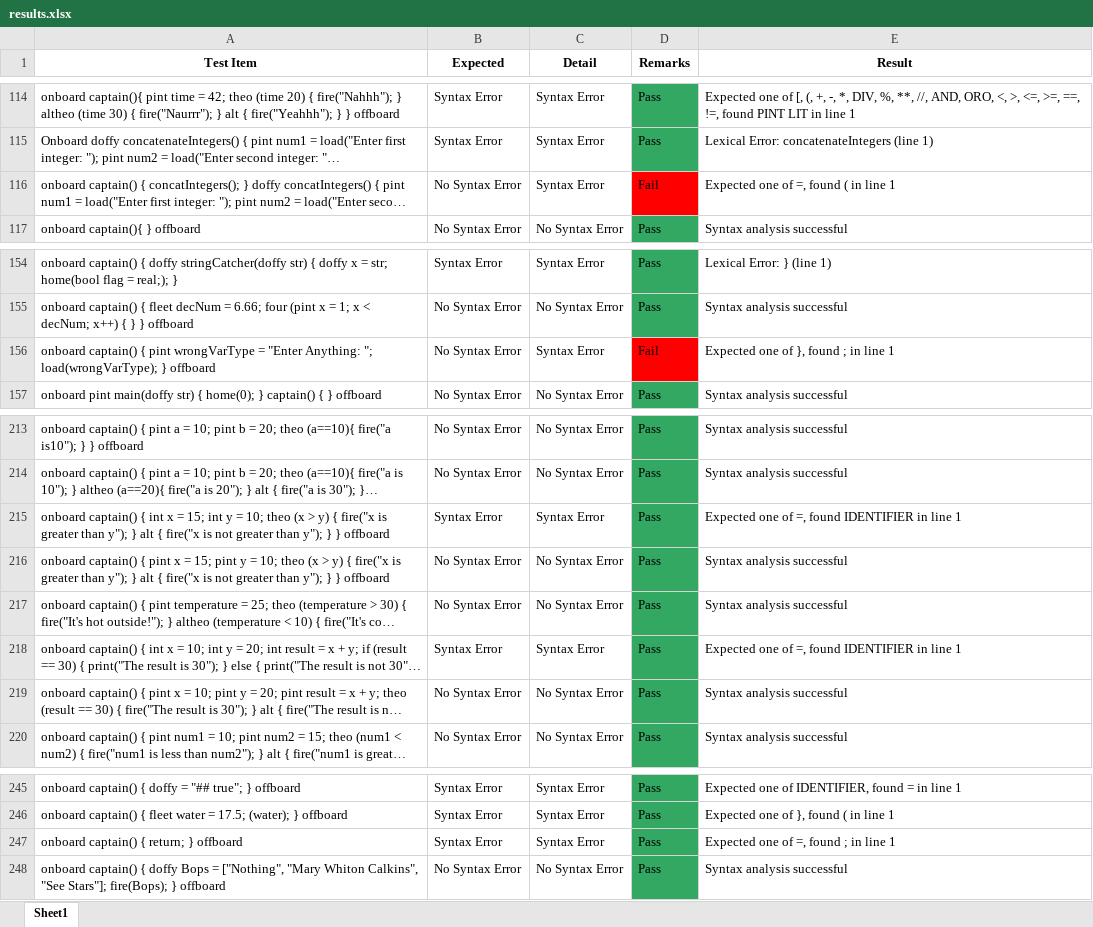
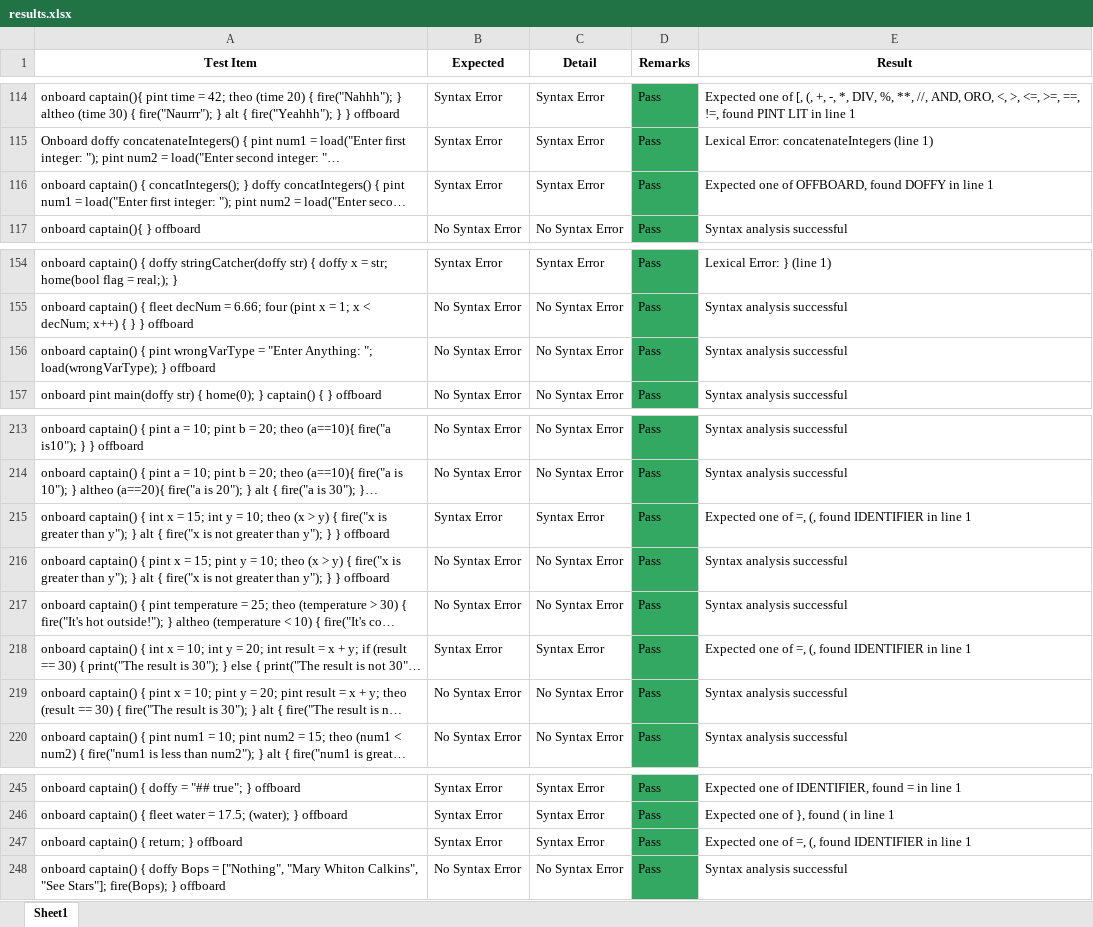
Before and after one commit to Malaga-Karl/A-EYE, an Excel workbook: results.xlsx, sheet Sheet1, drawn as a sheet; only a part is shown, gaps mark what is left out; long unchanged cells end in …; values as stored, in another font and other column widths than the file's, no borders; the diff covers the shown part only; the diff names each change by its address in the sheet, - before the commit and + after, or states it on an @@ line.

```diff
--- a/results.xlsx (sheet Sheet1)
+++ b/results.xlsx (sheet Sheet1)
-B116 (Expected): No Syntax Error
+B116 (Expected): Syntax Error
-D116 (Remarks): Fail
+D116 (Remarks): Pass
-D116 fill: #FF0000
+D116 fill: #32A862
-E116 (Result): Expected one of =, found ( in line 1
+E116 (Result): Expected one of OFFBOARD, found DOFFY in line 1
-C156 (Detail): Syntax Error
+C156 (Detail): No Syntax Error
-D156 (Remarks): Fail
+D156 (Remarks): Pass
-D156 fill: #FF0000
+D156 fill: #32A862
-E156 (Result): Expected one of }, found ; in line 1
+E156 (Result): Syntax analysis successful
-E215 (Result): …of =, found IDENTIFIER…
+E215 (Result): …of =, (, found IDENTIFIER…
-E218 (Result): …of =, found IDENTIFIER…
+E218 (Result): …of =, (, found IDENTIFIER…
-E247 (Result): Expected one of =, found ; in line 1
+E247 (Result): Expected one of =, (, found IDENTIFIER in line 1
```
Also changed, not shown: 6 added rows, 1 removed row, 14 edited cells and cell formats elsewhere in this sheet, 2 other files.
